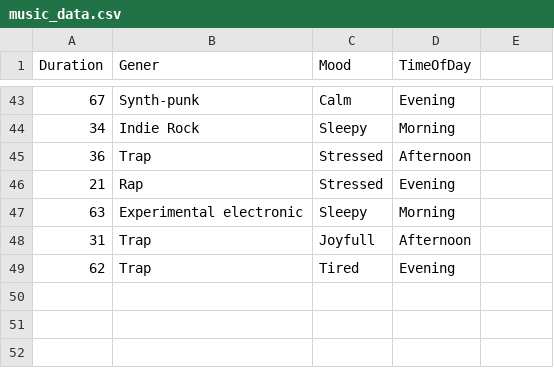
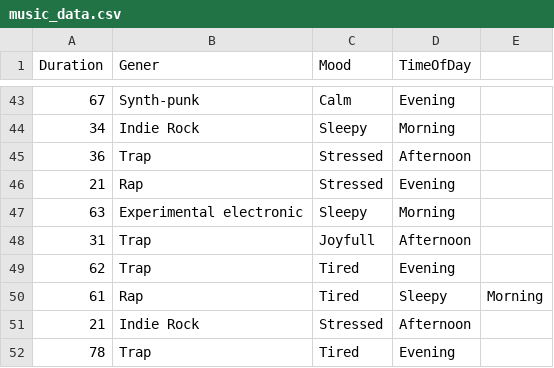
Before and after one commit to Maksym-wq/Dear-Data-100, a CSV file: music_data.csv, drawn as a sheet; only a part is shown, gaps mark what is left out; the diff names each change by its address in the sheet, - before the commit and + after, or states it on an @@ line.

Commit message:
added 3 observations

```diff
--- a/music_data.csv
+++ b/music_data.csv
+row 50: 61 | Rap | Tired | Sleepy | Morning
+row 51: 21 | Indie Rock | Stressed | Afternoon
+row 52: 78 | Trap | Tired | Evening
```
